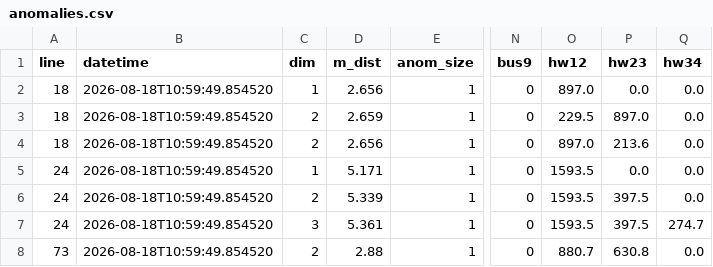
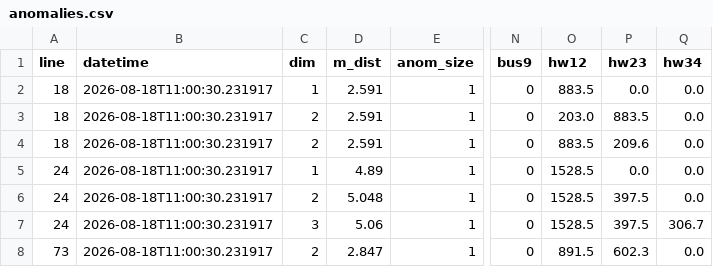
Before and after one commit to alejp1998/bus-headways-anom-detection, a CSV file: London/Data/Anomalies/anomalies.csv, drawn as a sheet; only a part is shown, gaps mark what is left out; the diff names each change by its address in the sheet, - before the commit and + after, or states it on an @@ line.

```diff
--- a/London/Data/Anomalies/anomalies.csv
+++ b/London/Data/Anomalies/anomalies.csv
-B2:B8 (datetime): 2026-08-18T10:59:49.854520
+B2:B8 (datetime): 2026-08-18T11:00:30.231917
-D2 (m_dist): 2.656
+D2 (m_dist): 2.591
-O2 (hw12): 897.0
+O2 (hw12): 883.5
-D3 (m_dist): 2.659
+D3 (m_dist): 2.591
-O3 (hw12): 229.5
+O3 (hw12): 203.0
-P3 (hw23): 897.0
+P3 (hw23): 883.5
-D4 (m_dist): 2.656
+D4 (m_dist): 2.591
-O4 (hw12): 897.0
+O4 (hw12): 883.5
-P4 (hw23): 213.6
+P4 (hw23): 209.6
-D5 (m_dist): 5.171
+D5 (m_dist): 4.89
-O5:O7 (hw12): 1593.5
+O5:O7 (hw12): 1528.5
-D6 (m_dist): 5.339
+D6 (m_dist): 5.048
-D7 (m_dist): 5.361
+D7 (m_dist): 5.06
-Q7 (hw34): 274.7
+Q7 (hw34): 306.7
-D8 (m_dist): 2.88
+D8 (m_dist): 2.847
-O8 (hw12): 880.7
+O8 (hw12): 891.5
-P8 (hw23): 630.8
+P8 (hw23): 602.3
```
Also changed, not shown: London/Data/RealTime/buses_data_burst_cleaned.csv, London/Data/RealTime/headways_burst.csv, 3 other files.
